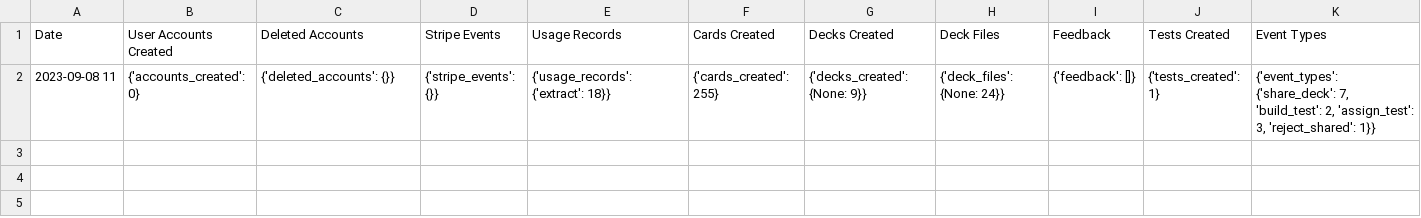
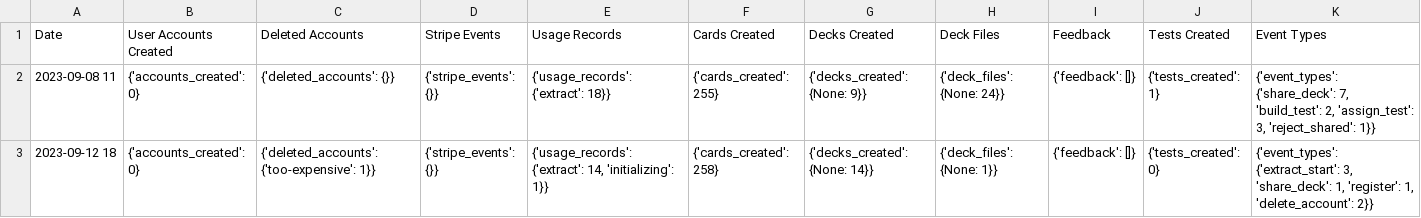
Before and after one commit to Entername1983/Cephadex, a CSV file: report.csv, drawn as a sheet; the diff names each change by its address in the sheet, - before the commit and + after, or states it on an @@ line.

Commit message:
fixed user login issue, added extra layer of fix for json issues, improved logging/exception handling, broadened check if card exist to account for pluralization

```diff
--- a/report.csv
+++ b/report.csv
+row 3: 2023-09-12 18 | {'accounts_created': 0} | {'deleted_accounts': {'too-expensive': 1}} | {'stripe_events': {}} | {'usage_records': {'extract': 14, 'initializing': 1}} | {'cards_created': 258} | {'decks_created': {None: 14}} | {'deck_files': {None: 1}} | {'feedback': []} | {'tests_created': 0} | {'event_types': {'extract_start': 3, 'share_deck': 1, 'register': 1, 'delete_account': 2}}
```
Also changed, not shown: 25 other files.
